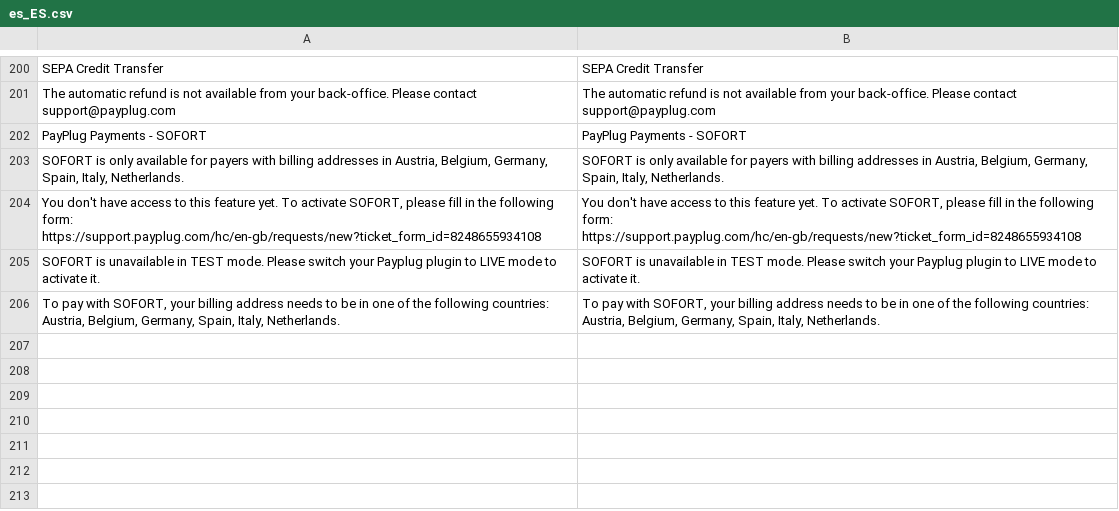
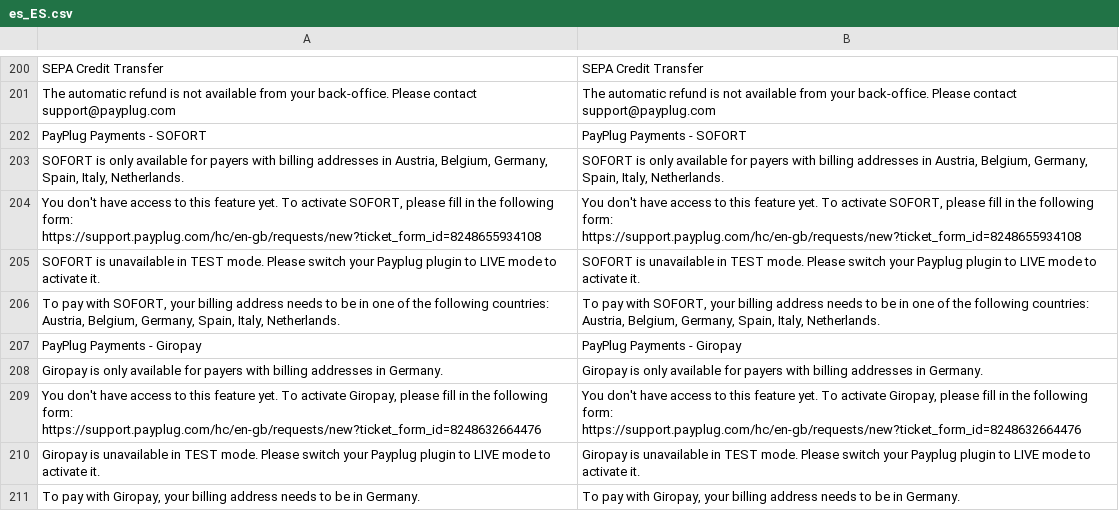
Before and after one commit to payplug/payplug-magento2, a CSV file: i18n/es_ES.csv, drawn as a sheet; only a part is shown, gaps mark what is left out; the diff names each change by its address in the sheet, - before the commit and + after, or states it on an @@ line.

```diff
--- a/i18n/es_ES.csv
+++ b/i18n/es_ES.csv
+row 207: PayPlug Payments - Giropay | PayPlug Payments - Giropay
+row 208: Giropay is only available for payers with billing addresses in Germany. | Giropay is only available for payers with billing addresses in Germany.
+row 209: You don't have access to this feature yet. To activate Giropay, please fill in the following form: https://support.payplug.com/hc/en-gb/requests/new?ticket_form_id=8248632664476 | You don't have access to this feature yet. To activate Giropay, please fill in the following form: https://support.payplug.com/hc/en-gb/requests/new?ticket_form_id=8248632664476
+row 210: Giropay is unavailable in TEST mode. Please switch your Payplug plugin to LIVE mode to activate it. | Giropay is unavailable in TEST mode. Please switch your Payplug plugin to LIVE mode to activate it.
+row 211: To pay with Giropay, your billing address needs to be in Germany. | To pay with Giropay, your billing address needs to be in Germany.
```
Also changed, not shown: i18n/en_US.csv, i18n/fr_FR.csv, 16 other files.
